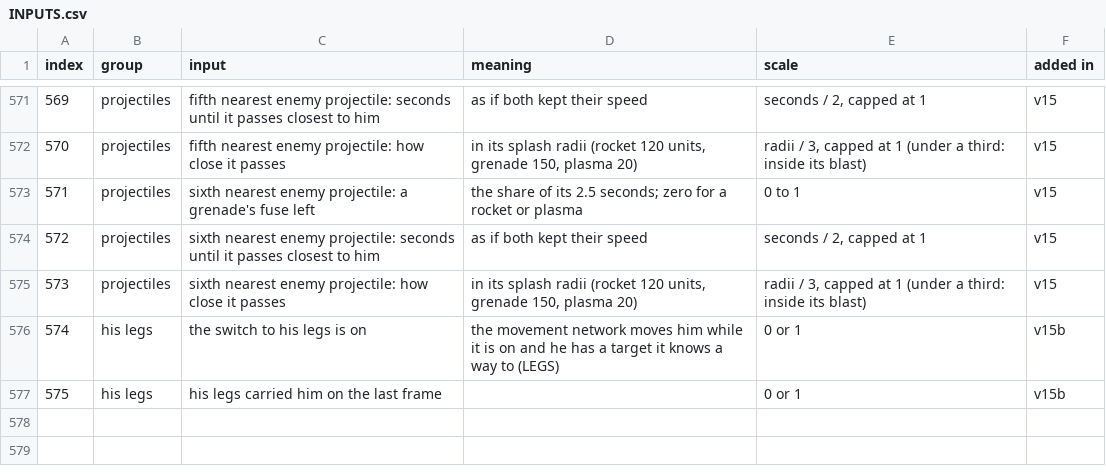
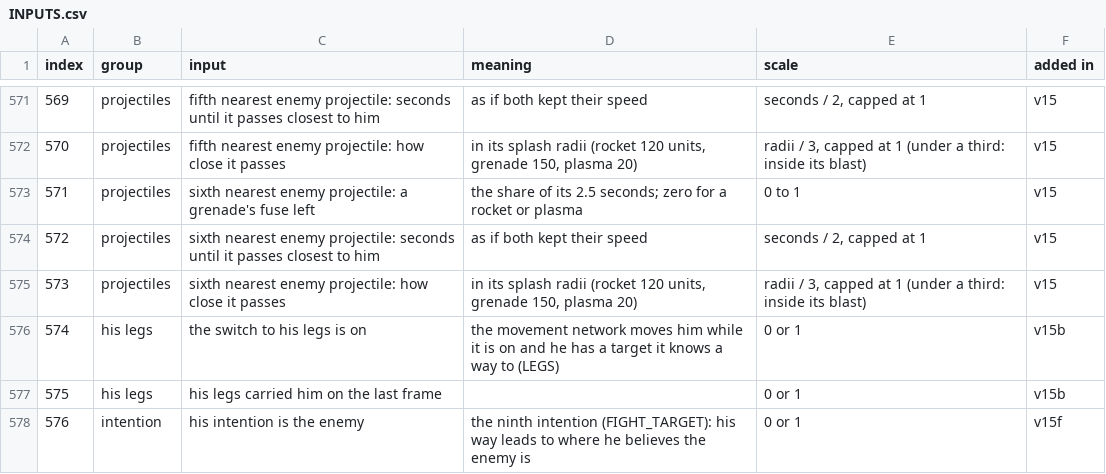
Before and after one commit to dclark202/bobbybones-quake, a CSV file: docs/INPUTS.csv, drawn as a sheet; only a part is shown, gaps mark what is left out; the diff names each change by its address in the sheet, - before the commit and + after, or states it on an @@ line.

```diff
--- a/docs/INPUTS.csv
+++ b/docs/INPUTS.csv
+row 578: 576 | intention | his intention is the enemy | the ninth intention (FIGHT_TARGET): his way leads to where he believes the enemy is | 0 or 1 | v15f
```
Also changed, not shown: 8 other files.
